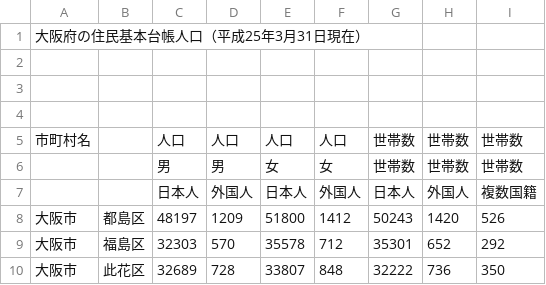
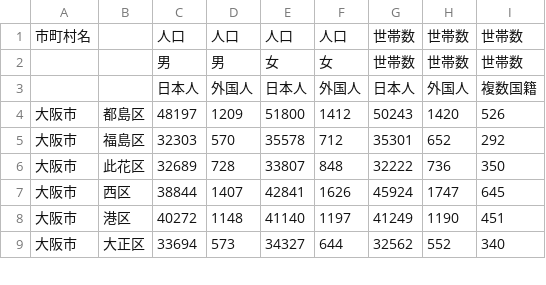
Before and after one commit to yyamanouchi37/JavaPGTest, a CSV file: Input/Osaka/Populations/osakaPopulation_201301.csv, drawn as a sheet; only a part is shown; the shorter side is filled out with more unchanged rows; the diff names each change by its address in the sheet, - before the commit and + after, or states it on an @@ line.

```diff
--- a/Input/Osaka/Populations/osakaPopulation_201301.csv
+++ b/Input/Osaka/Populations/osakaPopulation_201301.csv
-row 1: 大阪府の住民基本台帳人口（平成25年3月31日現在）
-row 2: (empty)
-row 3: (empty)
-row 4: (empty)
```
Also changed, not shown: Input/Osaka/Populations/osakaPopulation_201401.csv, Input/Osaka/Populations/osakaPopulation_202001.csv, 8 other files.
